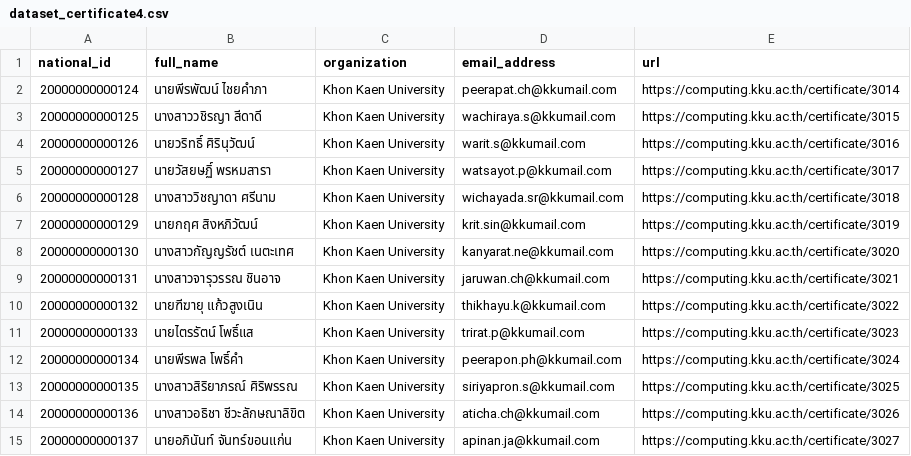
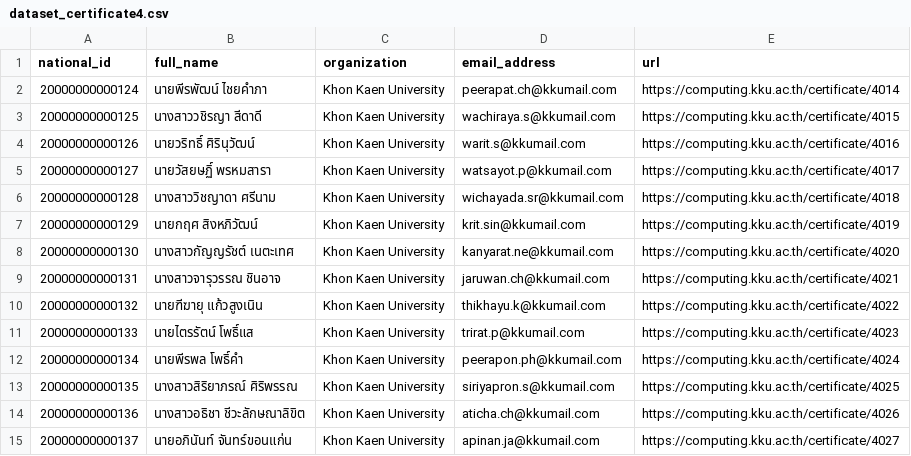
Before and after one commit to kkpanuwat/arangoDB, a CSV file: dataset_certificate4.csv, drawn as a sheet.

Commit message:
refactor:dataset4

```diff
--- a/dataset_certificate4.csv
+++ b/dataset_certificate4.csv
@@ -1,15 +1,15 @@
 national_id,full_name,organization,email_address,url
-20000000000124,นายพีรพัฒน์ ไชยคำภา,Khon Kaen University,peerapat.ch@kkumail.com,https://computing.kku.ac.th/certificate/3014
-20000000000125,นางสาววชิรญา สีดาดี,Khon Kaen University,wachiraya.s@kkumail.com,https://computing.kku.ac.th/certificate/3015
-20000000000126,นายวริทธิ์ ศิรินุวัฒน์,Khon Kaen University,warit.s@kkumail.com,https://computing.kku.ac.th/certificate/3016
-20000000000127,นายวัสยษฏิ์ พรหมสารา,Khon Kaen University,watsayot.p@kkumail.com,https://computing.kku.ac.th/certificate/3017
-20000000000128,นางสาววิชญาดา ศรีนาม,Khon Kaen University,wichayada.sr@kkumail.com,https://computing.kku.ac.th/certificate/3018
-20000000000129,นายกฤศ สิงหภิวัฒน์,Khon Kaen University,krit.sin@kkumail.com,https://computing.kku.ac.th/certificate/3019
-20000000000130,นางสาวกัญญรัชต์ เนตะเทศ,Khon Kaen University,kanyarat.ne@kkumail.com,https://computing.kku.ac.th/certificate/3020
-20000000000131,นางสาวจารุวรรณ ชินอาจ,Khon Kaen University,jaruwan.ch@kkumail.com,https://computing.kku.ac.th/certificate/3021
-20000000000132,นายฑีฆายุ แก้วสูงเนิน,Khon Kaen University,thikhayu.k@kkumail.com,https://computing.kku.ac.th/certificate/3022
-20000000000133,นายไตรรัตน์ โพธิ์แส,Khon Kaen University,trirat.p@kkumail.com,https://computing.kku.ac.th/certificate/3023
-20000000000134,นายพีรพล โพธิ์คำ,Khon Kaen University,peerapon.ph@kkumail.com,https://computing.kku.ac.th/certificate/3024
-20000000000135,นางสาวสิริยาภรณ์ ศิริพรรณ,Khon Kaen University,siriyapron.s@kkumail.com,https://computing.kku.ac.th/certificate/3025
-20000000000136,นางสาวอธิชา ชีวะลักษณาลิขิต,Khon Kaen University,aticha.ch@kkumail.com,https://computing.kku.ac.th/certificate/3026
-20000000000137,นายอภินันท์ จันทร์ขอนแก่น,Khon Kaen University,apinan.ja@kkumail.com,https://computing.kku.ac.th/certificate/3027
+20000000000124,นายพีรพัฒน์ ไชยคำภา,Khon Kaen University,peerapat.ch@kkumail.com,https://computing.kku.ac.th/certificate/4014
+20000000000125,นางสาววชิรญา สีดาดี,Khon Kaen University,wachiraya.s@kkumail.com,https://computing.kku.ac.th/certificate/4015
+20000000000126,นายวริทธิ์ ศิรินุวัฒน์,Khon Kaen University,warit.s@kkumail.com,https://computing.kku.ac.th/certificate/4016
+20000000000127,นายวัสยษฏิ์ พรหมสารา,Khon Kaen University,watsayot.p@kkumail.com,https://computing.kku.ac.th/certificate/4017
+20000000000128,นางสาววิชญาดา ศรีนาม,Khon Kaen University,wichayada.sr@kkumail.com,https://computing.kku.ac.th/certificate/4018
+20000000000129,นายกฤศ สิงหภิวัฒน์,Khon Kaen University,krit.sin@kkumail.com,https://computing.kku.ac.th/certificate/4019
+20000000000130,นางสาวกัญญรัชต์ เนตะเทศ,Khon Kaen University,kanyarat.ne@kkumail.com,https://computing.kku.ac.th/certificate/4020
+20000000000131,นางสาวจารุวรรณ ชินอาจ,Khon Kaen University,jaruwan.ch@kkumail.com,https://computing.kku.ac.th/certificate/4021
+20000000000132,นายฑีฆายุ แก้วสูงเนิน,Khon Kaen University,thikhayu.k@kkumail.com,https://computing.kku.ac.th/certificate/4022
+20000000000133,นายไตรรัตน์ โพธิ์แส,Khon Kaen University,trirat.p@kkumail.com,https://computing.kku.ac.th/certificate/4023
+20000000000134,นายพีรพล โพธิ์คำ,Khon Kaen University,peerapon.ph@kkumail.com,https://computing.kku.ac.th/certificate/4024
+20000000000135,นางสาวสิริยาภรณ์ ศิริพรรณ,Khon Kaen University,siriyapron.s@kkumail.com,https://computing.kku.ac.th/certificate/4025
+20000000000136,นางสาวอธิชา ชีวะลักษณาลิขิต,Khon Kaen University,aticha.ch@kkumail.com,https://computing.kku.ac.th/certificate/4026
+20000000000137,นายอภินันท์ จันทร์ขอนแก่น,Khon Kaen University,apinan.ja@kkumail.com,https://computing.kku.ac.th/certificate/4027
```
Also changed, not shown: 1 other file.
